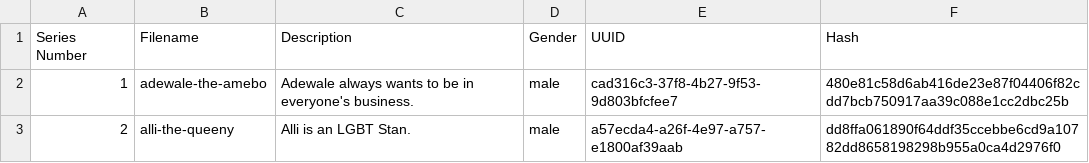
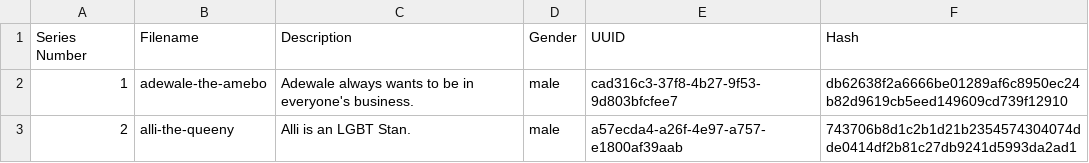
Before and after one commit to Hack-Light/HNGi9-CSV-Task, a CSV file: csv/sample.output.csv, drawn as a sheet.

```diff
--- a/csv/sample.output.csv
+++ b/csv/sample.output.csv
@@ -1,3 +1,3 @@
 Series Number,Filename,Description,Gender,UUID,Hash
-1,adewale-the-amebo,Adewale always wants to be in everyone's business.,male,cad316c3-37f8-4b27-9f53-9d803bfcfee7,480e81c58d6ab416de23e87f04406f82cdd7bcb750917aa39c088e1cc2dbc25b
-2,alli-the-queeny,Alli is an LGBT Stan.,male,a57ecda4-a26f-4e97-a757-e1800af39aab,dd8ffa061890f64ddf35ccebbe6cd9a10782dd8658198298b955a0ca4d2976f0
+1,adewale-the-amebo,Adewale always wants to be in everyone's business.,male,cad316c3-37f8-4b27-9f53-9d803bfcfee7,db62638f2a6666be01289af6c8950ec24b82d9619cb5eed149609cd739f12910
+2,alli-the-queeny,Alli is an LGBT Stan.,male,a57ecda4-a26f-4e97-a757-e1800af39aab,743706b8d1c2b1d21b2354574304074dde0414df2b81c27db9241d5993da2ad1
```
Also changed, not shown: 4 other files.
